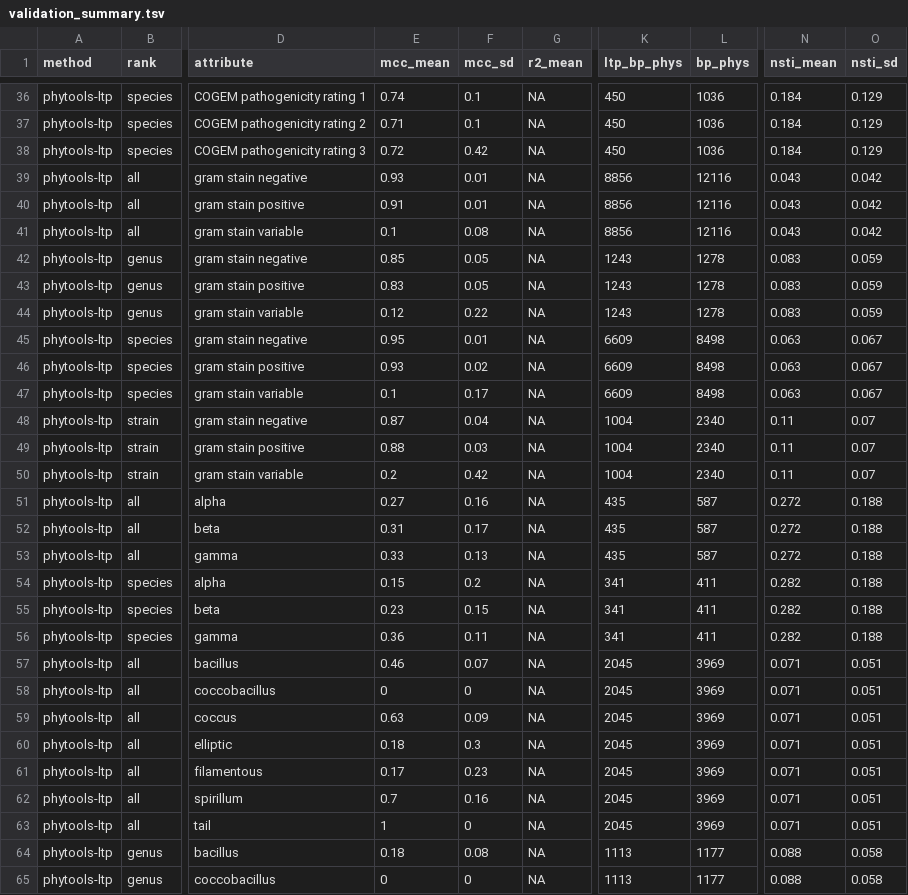
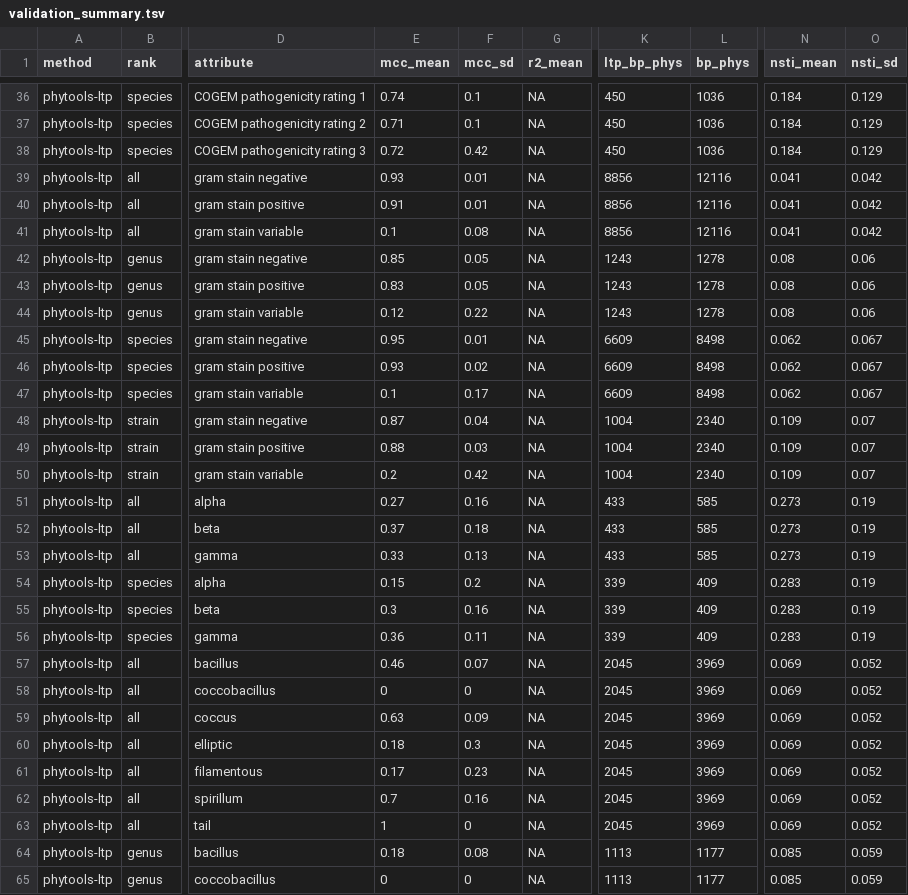
Before and after one commit to JRaviLab/bugphyzz, a TSV file: inst/extdata/validation_summary.tsv, drawn as a sheet; only a part is shown, gaps mark what is left out; the diff covers the shown part only; the diff names each change by its address in the sheet, - before the commit and + after, or states it on an @@ line.

```diff
--- a/inst/extdata/validation_summary.tsv
+++ b/inst/extdata/validation_summary.tsv
-N39:N41 (nsti_mean): 0.043
+N39:N41 (nsti_mean): 0.041
-N42:N44 (nsti_mean): 0.083
+N42:N44 (nsti_mean): 0.08
-O42:O44 (nsti_sd): 0.059
+O42:O44 (nsti_sd): 0.06
-N45:N47 (nsti_mean): 0.063
+N45:N47 (nsti_mean): 0.062
-N48:N50 (nsti_mean): 0.11
+N48:N50 (nsti_mean): 0.109
-K51:K53 (ltp_bp_phys): 435
+K51:K53 (ltp_bp_phys): 433
-L51:L53 (bp_phys): 587
+L51:L53 (bp_phys): 585
-N51:N53 (nsti_mean): 0.272
+N51:N53 (nsti_mean): 0.273
-O51:O56 (nsti_sd): 0.188
+O51:O56 (nsti_sd): 0.19
-E52 (mcc_mean): 0.31
+E52 (mcc_mean): 0.37
-F52 (mcc_sd): 0.17
+F52 (mcc_sd): 0.18
-K54:K56 (ltp_bp_phys): 341
+K54:K56 (ltp_bp_phys): 339
-L54:L56 (bp_phys): 411
+L54:L56 (bp_phys): 409
-N54:N56 (nsti_mean): 0.282
+N54:N56 (nsti_mean): 0.283
-E55 (mcc_mean): 0.23
+E55 (mcc_mean): 0.3
-F55 (mcc_sd): 0.15
+F55 (mcc_sd): 0.16
-N57:N63 (nsti_mean): 0.071
+N57:N63 (nsti_mean): 0.069
-O57:O63 (nsti_sd): 0.051
+O57:O63 (nsti_sd): 0.052
-N64:N65 (nsti_mean): 0.088
+N64:N65 (nsti_mean): 0.085
-O64:O65 (nsti_sd): 0.058
+O64:O65 (nsti_sd): 0.059
```
Also changed, not shown: 95 edited cells elsewhere in this file, 1 other file.
